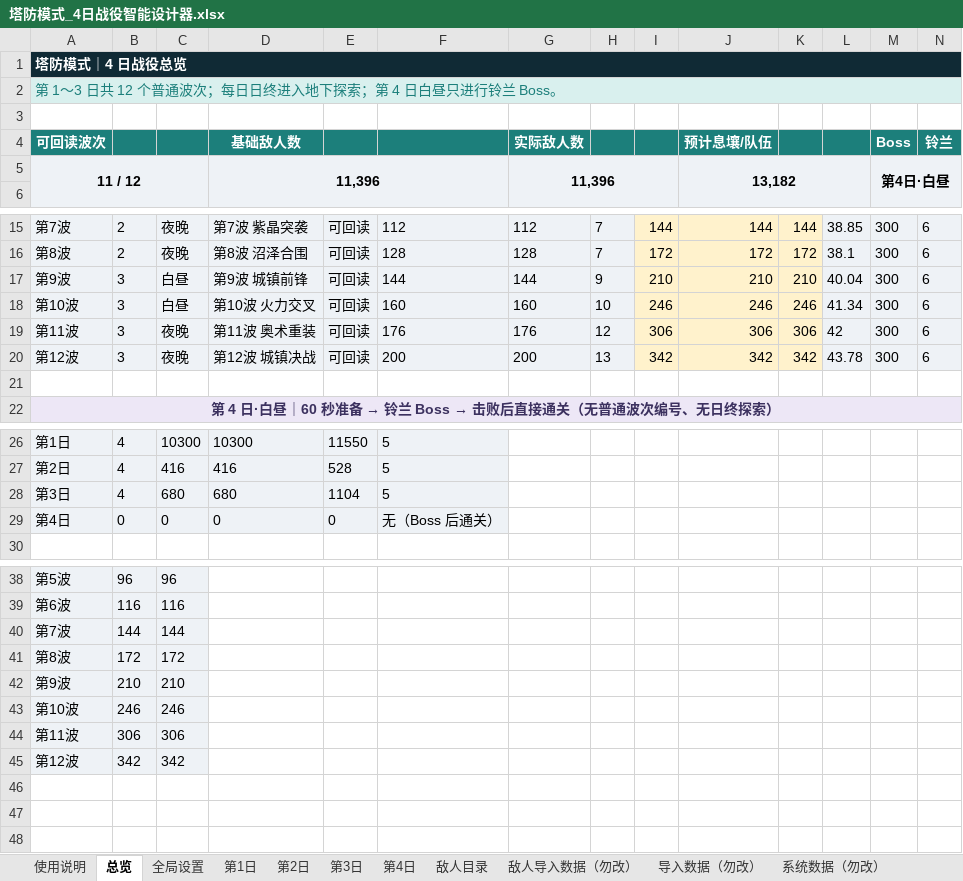
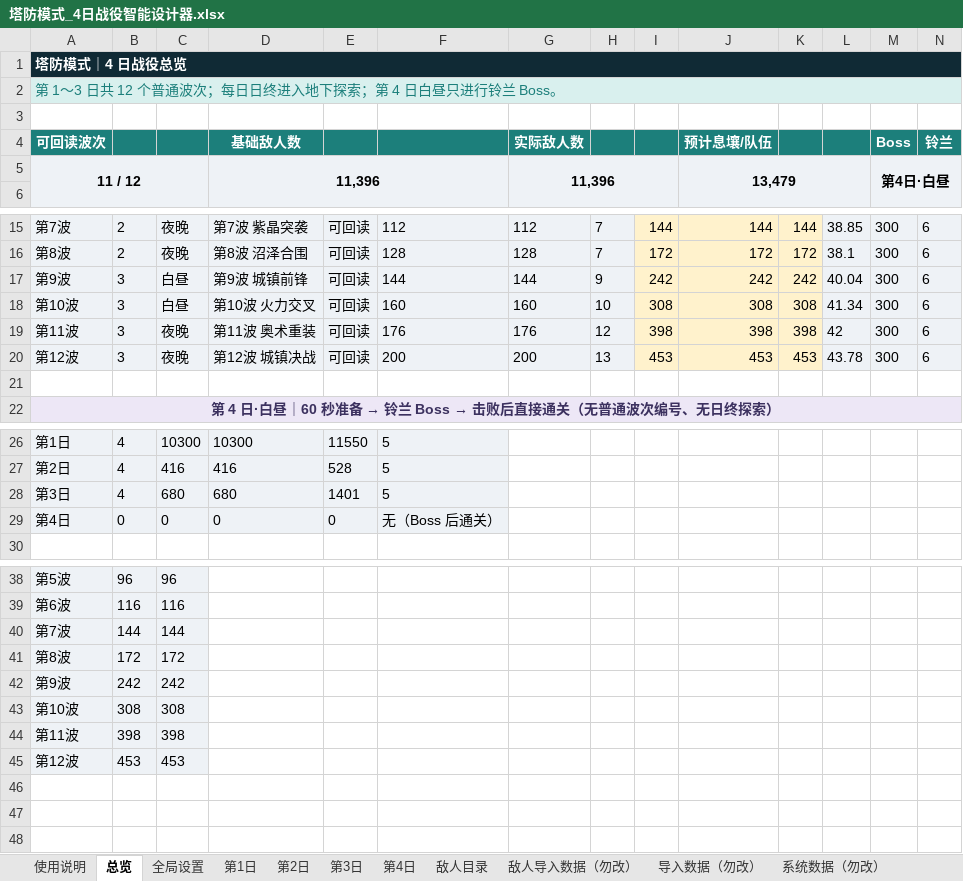
Before and after one commit to wanheng20031114/arc-nice, an Excel workbook: reports/塔防模式_4日战役智能设计器.xlsx, sheet 总览, drawn as a sheet; only a part is shown, gaps mark what is left out; values as stored, in another font and other column widths than the file's, no borders; charts and pictures not drawn; the diff names each change by its address in the sheet, - before the commit and + after, or states it on an @@ line.

```diff
--- a/reports/塔防模式_4日战役智能设计器.xlsx (sheet 总览)
+++ b/reports/塔防模式_4日战役智能设计器.xlsx (sheet 总览)
-J5 (预计息壤/队伍): 13,182
+J5 (预计息壤/队伍): 13,479
-I17: 210
+I17: 242
-J17 (预计息壤/队伍): 210
+J17 (预计息壤/队伍): 242
-K17: 210
+K17: 242
-I18: 246
+I18: 308
-J18 (预计息壤/队伍): 246
+J18 (预计息壤/队伍): 308
-K18: 246
+K18: 308
-I19: 306
+I19: 398
-J19 (预计息壤/队伍): 306
+J19 (预计息壤/队伍): 398
-K19: 306
+K19: 398
-I20: 342
+I20: 453
-J20 (预计息壤/队伍): 342
+J20 (预计息壤/队伍): 453
-K20: 342
+K20: 453
-E28: 1104
+E28: 1401
-B42: 210
+B42: 242
-C42: 210
+C42: 242
-B43: 246
+B43: 308
-C43: 246
+C43: 308
-B44: 306
+B44: 398
-C44: 306
+C44: 398
-B45: 342
+B45: 453
-C45: 342
+C45: 453
```
Also changed, not shown: sheet 敌人目录, sheet 敌人导入数据（勿改）, sheet 第3日, sheet 系统数据（勿改）, formulas that keep their value, charts or pictures, 7 other files.
